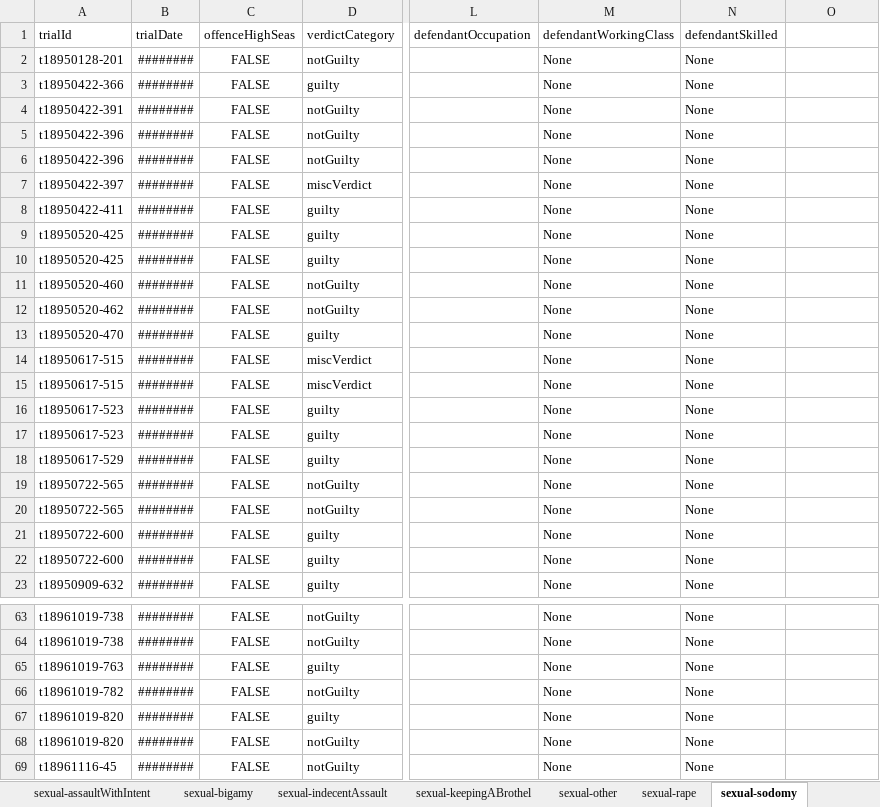
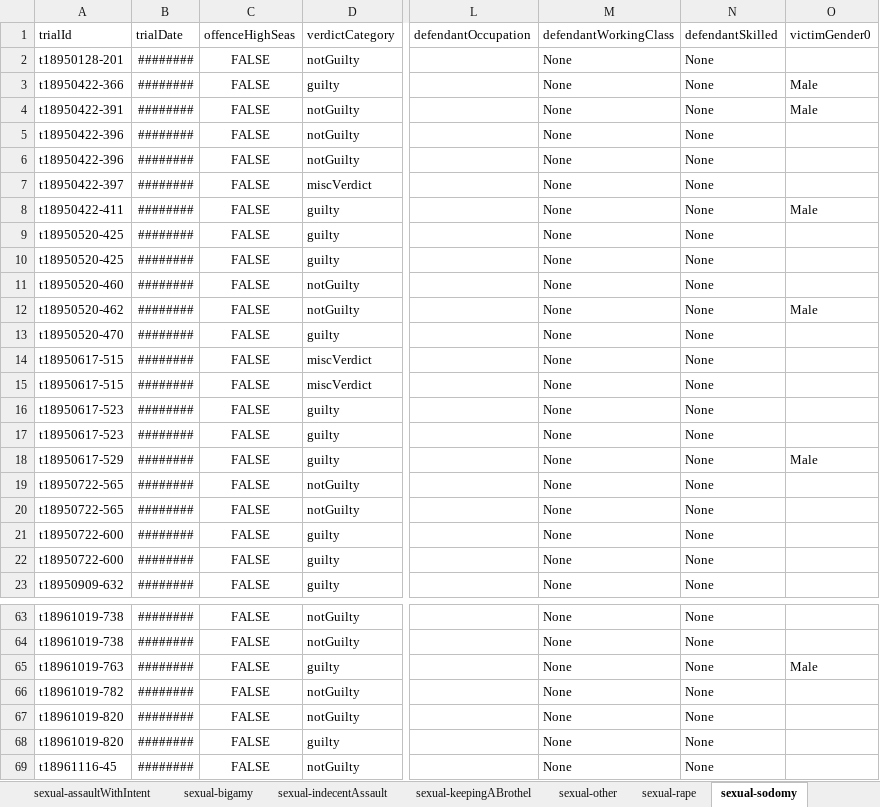
Before and after one commit to theturboturnip/oldbailey-analysis, an Excel workbook: offence_high_seas_test.xlsx, sheet sexual-sodomy, drawn as a sheet; only a part is shown, gaps mark what is left out; values as stored, in another font and other column widths than the file's, no borders; table styles not drawn; the diff covers the shown part only; the diff names each change by its address in the sheet, - before the commit and + after, or states it on an @@ line.

Commit message:
Added victim gender stats

```diff
--- a/offence_high_seas_test.xlsx (sheet sexual-sodomy)
+++ b/offence_high_seas_test.xlsx (sheet sexual-sodomy)
-O1: (empty)
+O1: victimGender0
-O3:O4 (victimGender0): (empty)
+O3:O4 (victimGender0): Male
@@ row 6 moved to row 5: t18950422-396 @@
-O8 (victimGender0): (empty)
+O8 (victimGender0): Male
@@ row 10 moved to row 9: t18950520-425 @@
-O12 (victimGender0): (empty)
+O12 (victimGender0): Male
-O18 (victimGender0): (empty)
+O18 (victimGender0): Male
@@ row 22 moved to row 21: t18950722-600 @@
-O65 (victimGender0): (empty)
+O65 (victimGender0): Male
@@ row 68 moved to row 67: t18961019-820 @@
```
Also changed, not shown: 1 moved row and 1 edited cell elsewhere in this sheet, sheet theft-theftFromPlace, sheet theft-mail, sheet deception-fraud, sheet theft-burglary, sheet theft-simpleLarceny, sheet deception-forgery, 33 more sheets, 1 other file.
